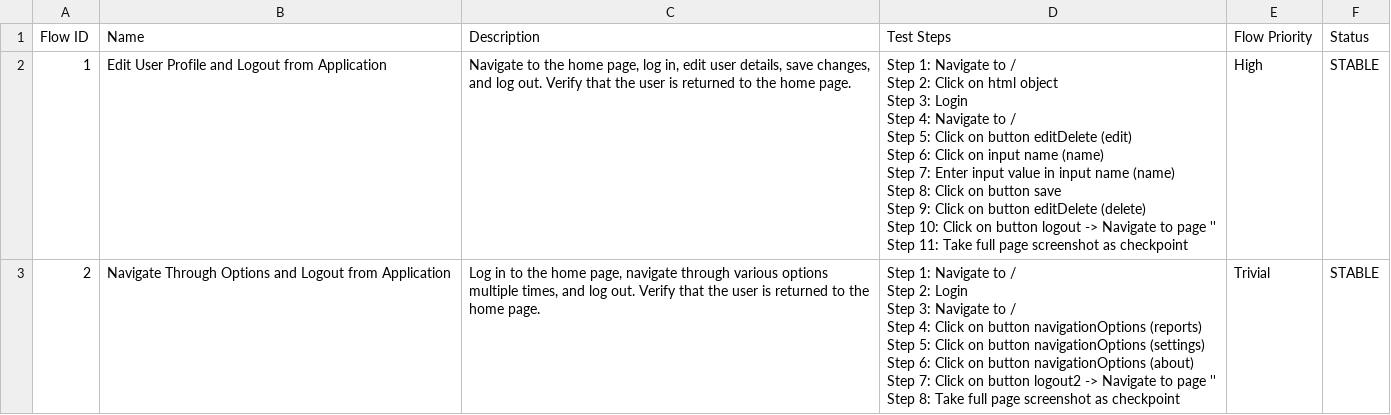
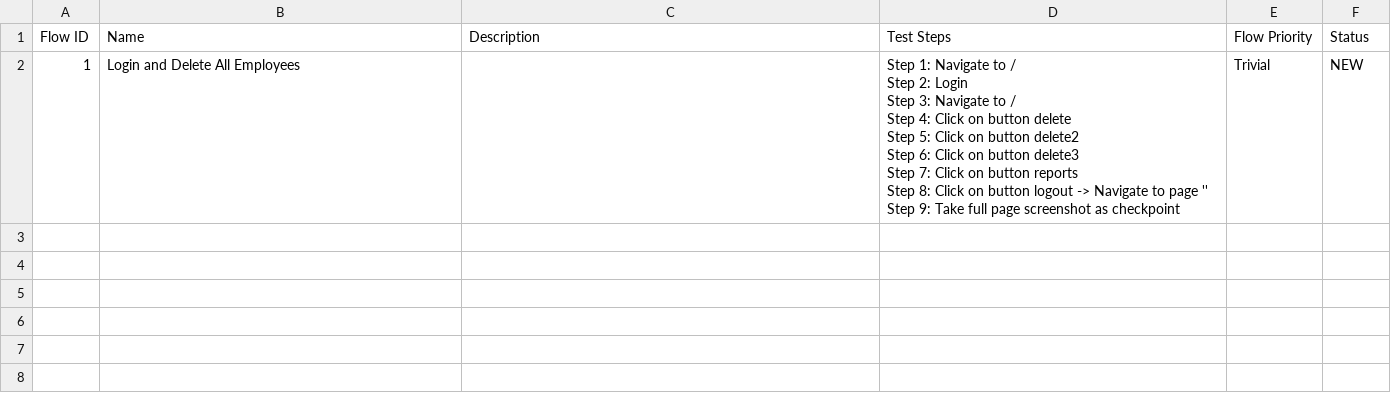
Before and after one commit to pravinkatalon/PravinTT, a CSV file: Test Steps/steps_overview.csv, drawn as a sheet.

```diff
--- a/Test Steps/steps_overview.csv
+++ b/Test Steps/steps_overview.csv
@@ -1,22 +1,11 @@
 Flow ID,Name,Description,Test Steps,Flow Priority,Status
-1,Edit User Profile and Logout from Application,"Navigate to the home page, log in, edit user details, save changes, and log out. Verify that the user is returned to the home page.","Step 1: Navigate to /
-Step 2: Click on html object
-Step 3: Login
-Step 4: Navigate to /
-Step 5: Click on button editDelete (edit)
-Step 6: Click on input name (name)
-Step 7: Enter input value in input name (name)
-Step 8: Click on button save
-Step 9: Click on button editDelete (delete)
-Step 10: Click on button logout -> Navigate to page ''
-Step 11: Take full page screenshot as checkpoint
-",High,STABLE
-2,Navigate Through Options and Logout from Application,"Log in to the home page, navigate through various options multiple times, and log out. Verify that the user is returned to the home page.","Step 1: Navigate to /
-Step 2: Login
-Step 3: Navigate to /
-Step 4: Click on button navigationOptions (reports)
-Step 5: Click on button navigationOptions (settings)
-Step 6: Click on button navigationOptions (about)
-Step 7: Click on button logout2 -> Navigate to page ''
-Step 8: Take full page screenshot as checkpoint
-",Trivial,STABLE
+1,Login and Delete All Employees,,"Step 1: Navigate to /
+Step 2: Login
+Step 3: Navigate to /
+Step 4: Click on button delete
+Step 5: Click on button delete2
+Step 6: Click on button delete3
+Step 7: Click on button reports
+Step 8: Click on button logout -> Navigate to page ''
+Step 9: Take full page screenshot as checkpoint
+",Trivial,NEW
```
Also changed, not shown: 6 other files.
